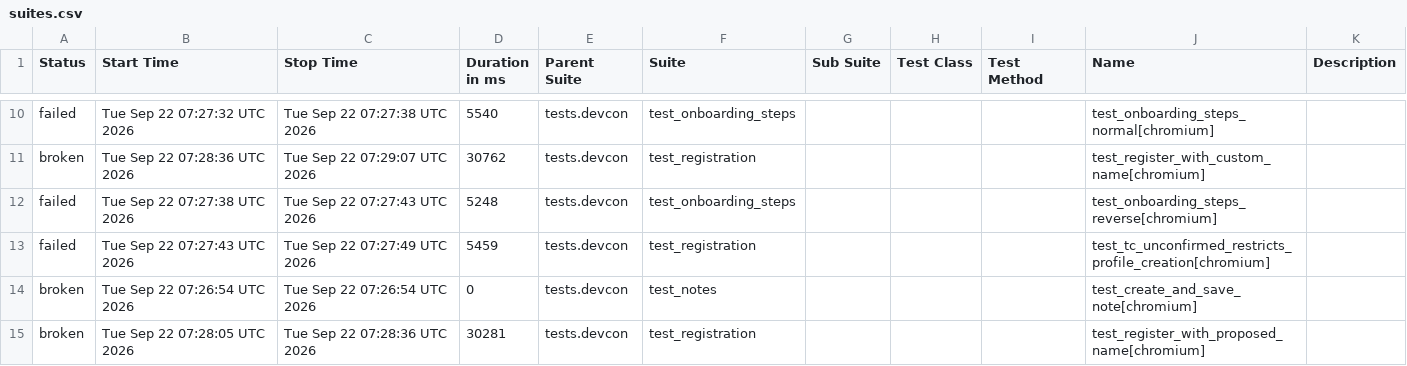
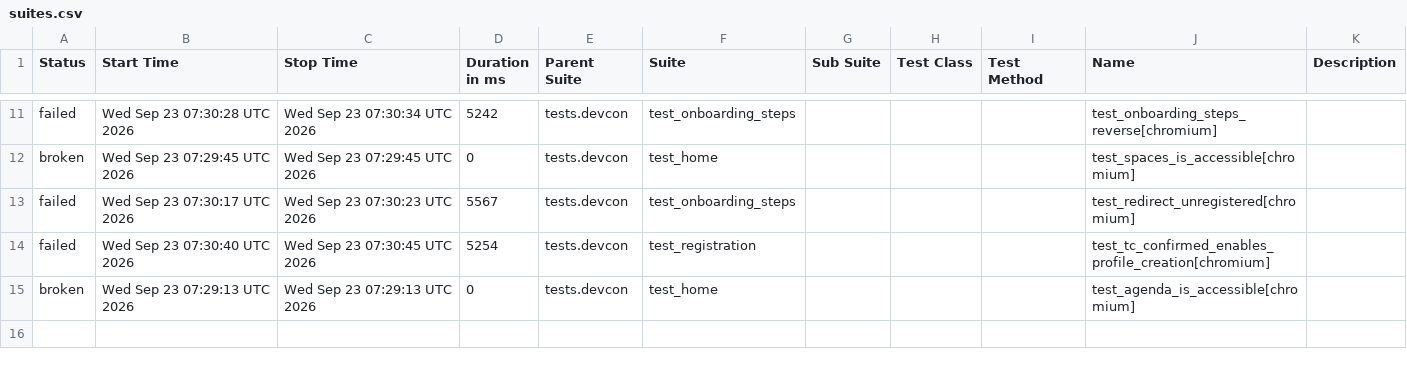
Before and after one commit to andrea-055/devcon_smoke_test, a CSV file: ETH.limo/data/suites.csv, drawn as a sheet; only a part is shown, gaps mark what is left out; the diff covers the shown part only.

```diff
--- a/ETH.limo/data/suites.csv
+++ b/ETH.limo/data/suites.csv
@@ -10,6 +11,5 @@
-"failed","Tue Sep 22 07:27:32 UTC 2026","Tue Sep 22 07:27:38 UTC 2026","5540","tests.devcon","test_onboarding_steps","","","","test_onboarding_steps_normal[chromium]",""
-"broken","Tue Sep 22 07:28:36 UTC 2026","Tue Sep 22 07:29:07 UTC 2026","30762","tests.devcon","test_registration","","","","test_register_with_custom_name[chromium]",""
-"failed","Tue Sep 22 07:27:38 UTC 2026","Tue Sep 22 07:27:43 UTC 2026","5248","tests.devcon","test_onboarding_steps","","","","test_onboarding_steps_reverse[chromium]",""
-"failed","Tue Sep 22 07:27:43 UTC 2026","Tue Sep 22 07:27:49 UTC 2026","5459","tests.devcon","test_registration","","","","test_tc_unconfirmed_restricts_profile_creation[chromium]",""
-"broken","Tue Sep 22 07:26:54 UTC 2026","Tue Sep 22 07:26:54 UTC 2026","0","tests.devcon","test_notes","","","","test_create_and_save_note[chromium]",""
-"broken","Tue Sep 22 07:28:05 UTC 2026","Tue Sep 22 07:28:36 UTC 2026","30281","tests.devcon","test_registration","","","","test_register_with_proposed_name[chromium]",""
+"failed","Wed Sep 23 07:30:28 UTC 2026","Wed Sep 23 07:30:34 UTC 2026","5242","tests.devcon","test_onboarding_steps","","","","test_onboarding_steps_reverse[chromium]",""
+"broken","Wed Sep 23 07:29:45 UTC 2026","Wed Sep 23 07:29:45 UTC 2026","0","tests.devcon","test_home","","","","test_spaces_is_accessible[chromium]",""
+"failed","Wed Sep 23 07:30:17 UTC 2026","Wed Sep 23 07:30:23 UTC 2026","5567","tests.devcon","test_onboarding_steps","","","","test_redirect_unregistered[chromium]",""
+"failed","Wed Sep 23 07:30:40 UTC 2026","Wed Sep 23 07:30:45 UTC 2026","5254","tests.devcon","test_registration","","","","test_tc_confirmed_enables_profile_creation[chromium]",""
+"broken","Wed Sep 23 07:29:13 UTC 2026","Wed Sep 23 07:29:13 UTC 2026","0","tests.devcon","test_home","","","","test_agenda_is_accessible[chromium]",""
```
Also changed, not shown: 3 added rows, 2 removed rows and 26 edited cells elsewhere in this file, 54 other files.
